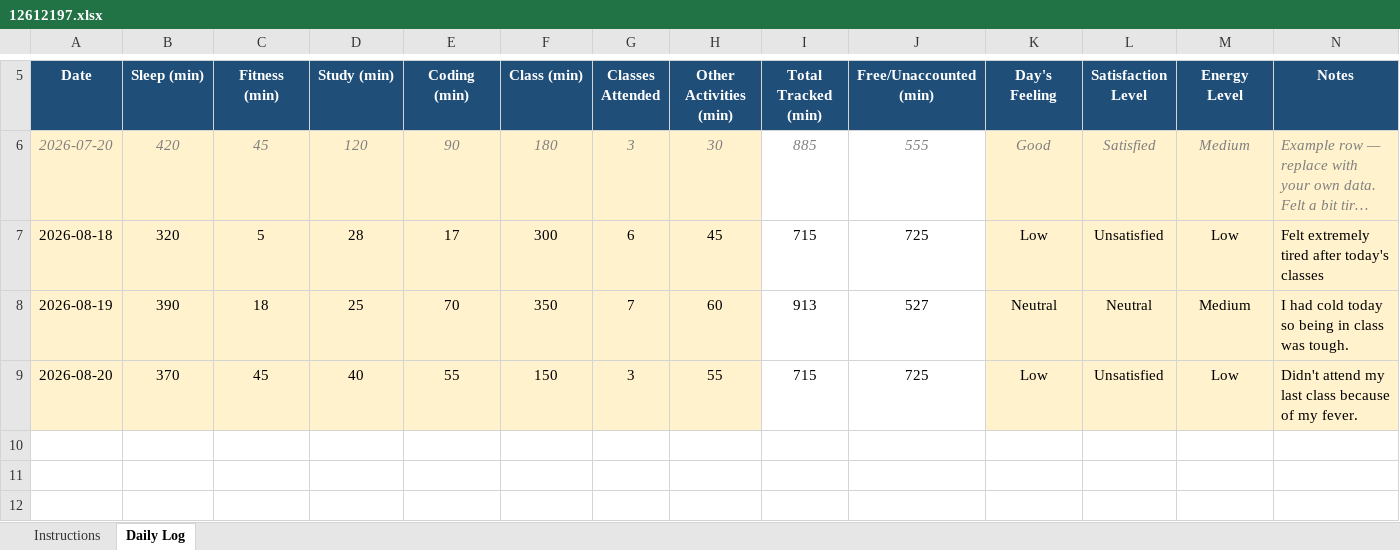
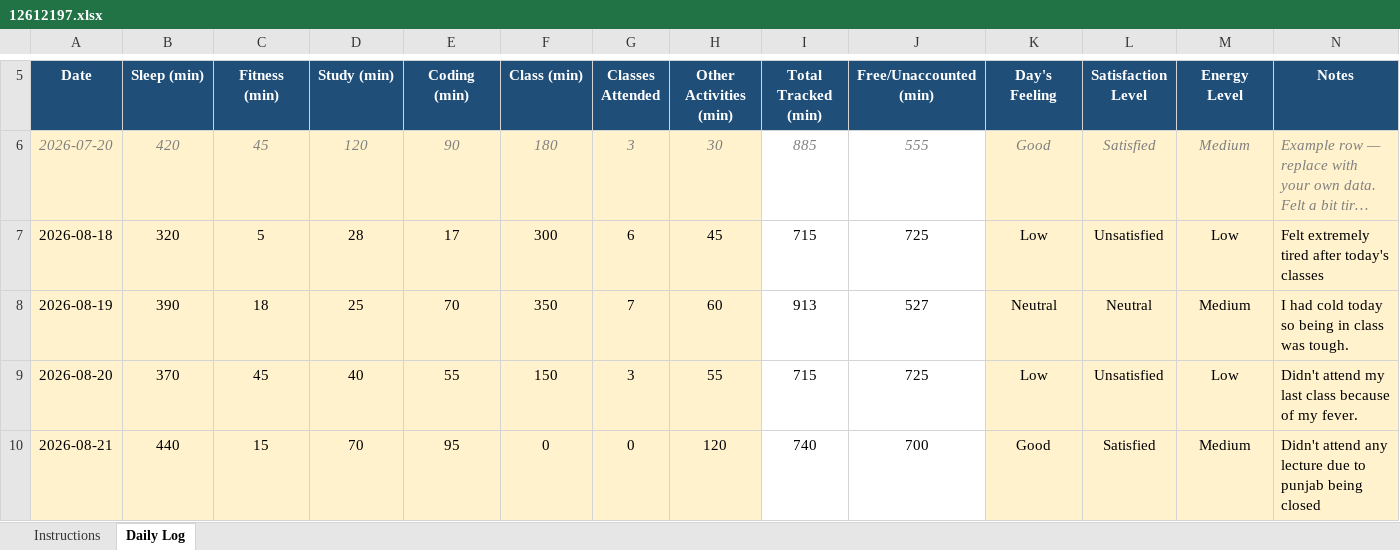
Before and after one commit to MayankSingh-2002/Coding-Journey, an Excel workbook: 12612197.xlsx, sheet Daily Log, drawn as a sheet; only a part is shown, gaps mark what is left out; long unchanged cells end in …; values as stored, in another font and other column widths than the file's, no borders; conditional formats not drawn; the diff names each change by its address in the sheet, - before the commit and + after, or states it on an @@ line.

Commit message:
Excel data updated Day 4

```diff
--- a/12612197.xlsx (sheet Daily Log)
+++ b/12612197.xlsx (sheet Daily Log)
+row 10: 2026-08-21 | 440 | 15 | 70 | 95 | 0 | 0 | 120 | 740 | 700 | Good | Satisfied | Medium | Didn't attend any lecture due to punjab being closed
```
